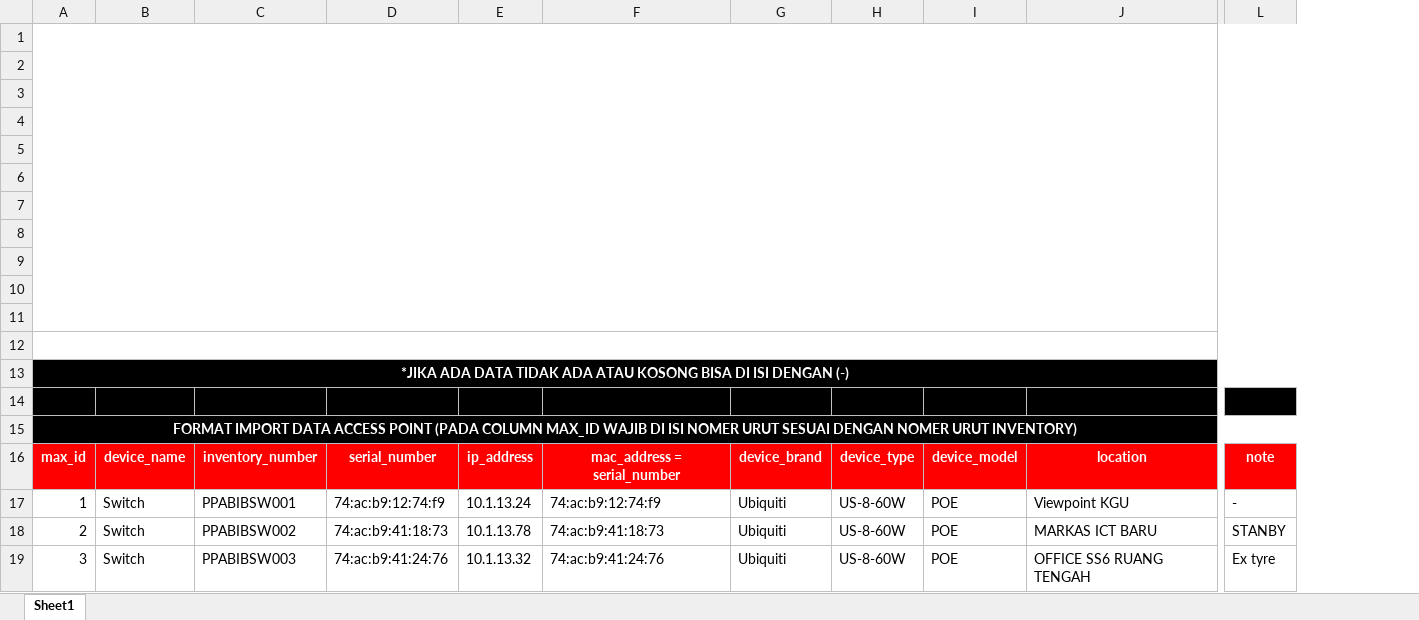
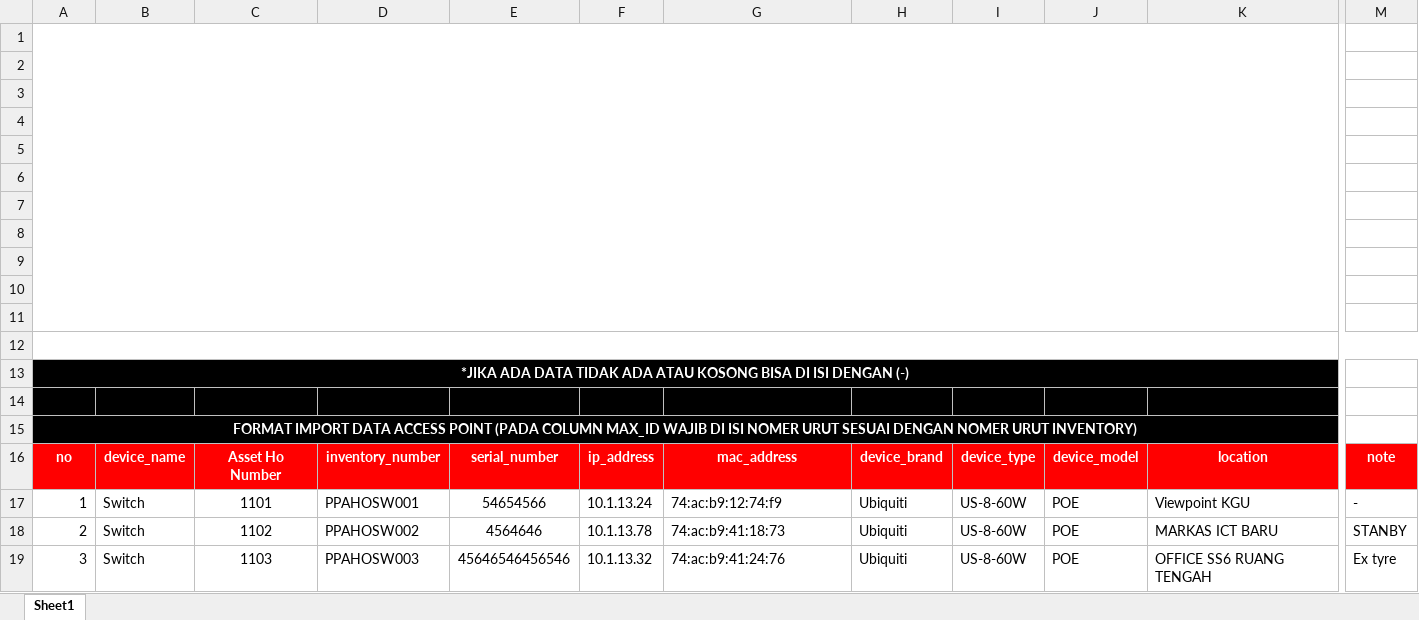
Before and after one commit to Dafaathaillah/IT-PORTAL-HO, an Excel workbook: public/sampleSW.xlsx, sheet Sheet1, drawn as a sheet; only a part is shown, gaps mark what is left out; values as stored, in another font and other column widths than the file's, no borders; charts and pictures not drawn; removed rows and columns are numbered as before the commit, all else as after; the diff names each change by its address in the sheet, - before the commit and + after, or states it on an @@ line.

```diff
--- a/public/sampleSW.xlsx (sheet Sheet1)
+++ b/public/sampleSW.xlsx (sheet Sheet1)
-column C, rows 16-19: inventory_number | PPABIBSW001 | PPABIBSW002 | PPABIBSW003
-column D, rows 16-19: serial_number | 74:ac:b9:12:74:f9 | 74:ac:b9:41:18:73 | 74:ac:b9:41:24:76
+column C, rows 16-19: Asset Ho Number | 1101 | 1102 | 1103
+column D, rows 16-19: inventory_number | PPAHOSW001 | PPAHOSW002 | PPAHOSW003
+column E, rows 16-19: serial_number | 54654566 | 4564646 | 45646546456546
-A1:L11 merged
+A1:L11 merged
-A13:L13 merged
+A13:L13 merged
-M13:M15 fill: #000000
+M13:M15 fill: none
-A15:L15 merged
+A15:L15 merged
-A16: max_id
+A16: no
-G16: mac_address = serial_number
+G16: mac_address
```
Also changed, not shown: charts or pictures, public/sampleAP.xlsx, public/sampleBB.xlsx, 2 other files.
